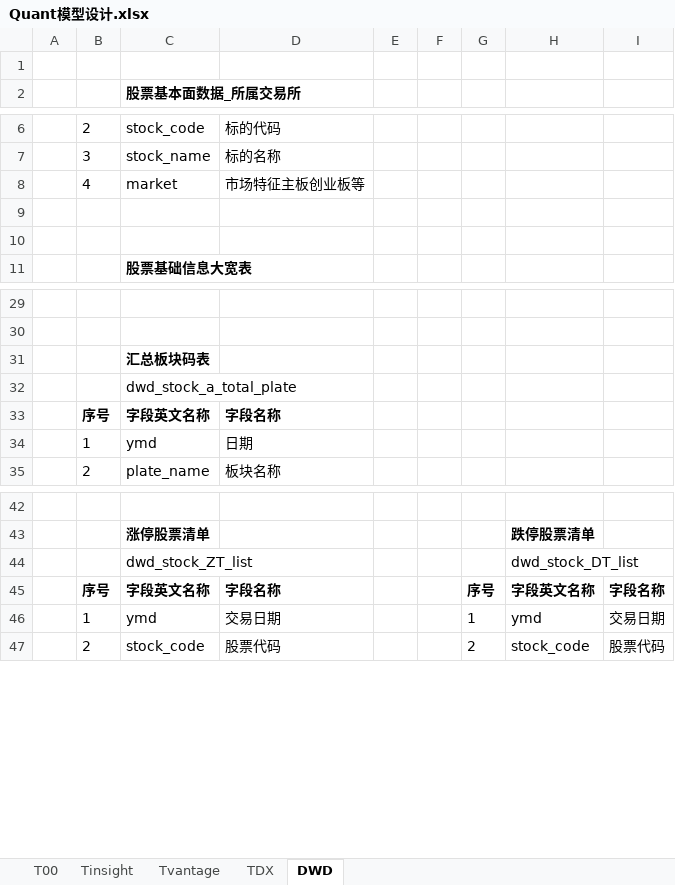
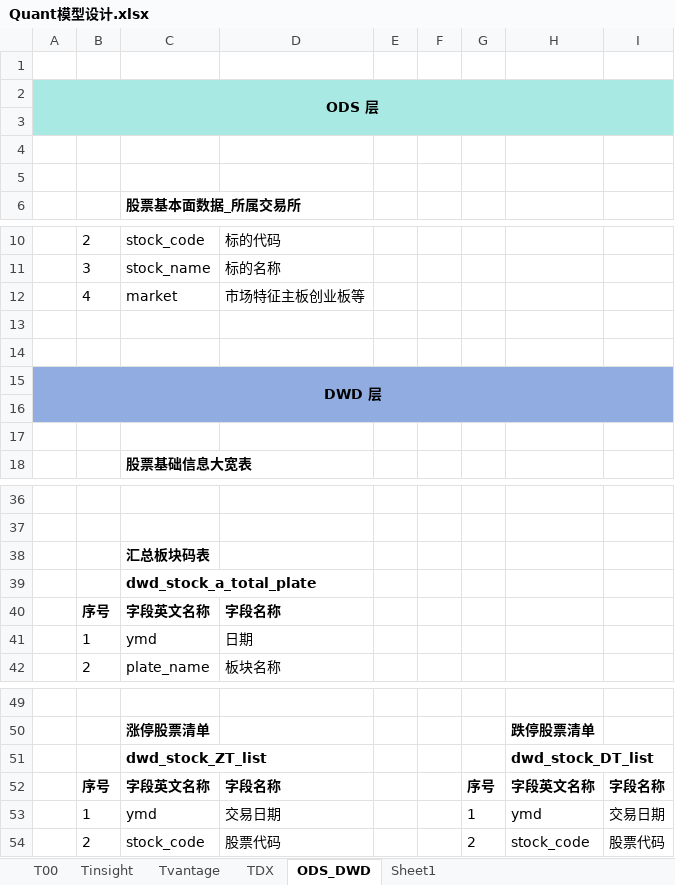
Before and after one commit to WangDaoheng/Quant, an Excel workbook: Quant模型设计.xlsx, sheet ODS_DWD, drawn as a sheet; only a part is shown, gaps mark what is left out; values as stored, in another font and other column widths than the file's, no borders; addresses are those after the commit; the diff names each change by its address in the sheet, - before the commit and + after, or states it on an @@ line.

```diff
--- a/Quant模型设计.xlsx (sheet ODS_DWD)
+++ b/Quant模型设计.xlsx (sheet ODS_DWD)
-sheet tab: DWD
+sheet tab: ODS_DWD
+sheet tab: Sheet1
+row 2: ODS 层
+row 3: (empty)
+row 4: (empty)
+row 5: (empty)
+row 13: (empty)
+row 14: (empty)
+row 15: DWD 层
-A16:I16 fill: none
+A16:I16 fill: #91ACE0
-C39 bold: off
+C39 bold: on
-C51 bold: off
+C51 bold: on
-H51 bold: off
+H51 bold: on
```
Also changed, not shown: sheet Tinsight, sheet TDX, 2 other files.
